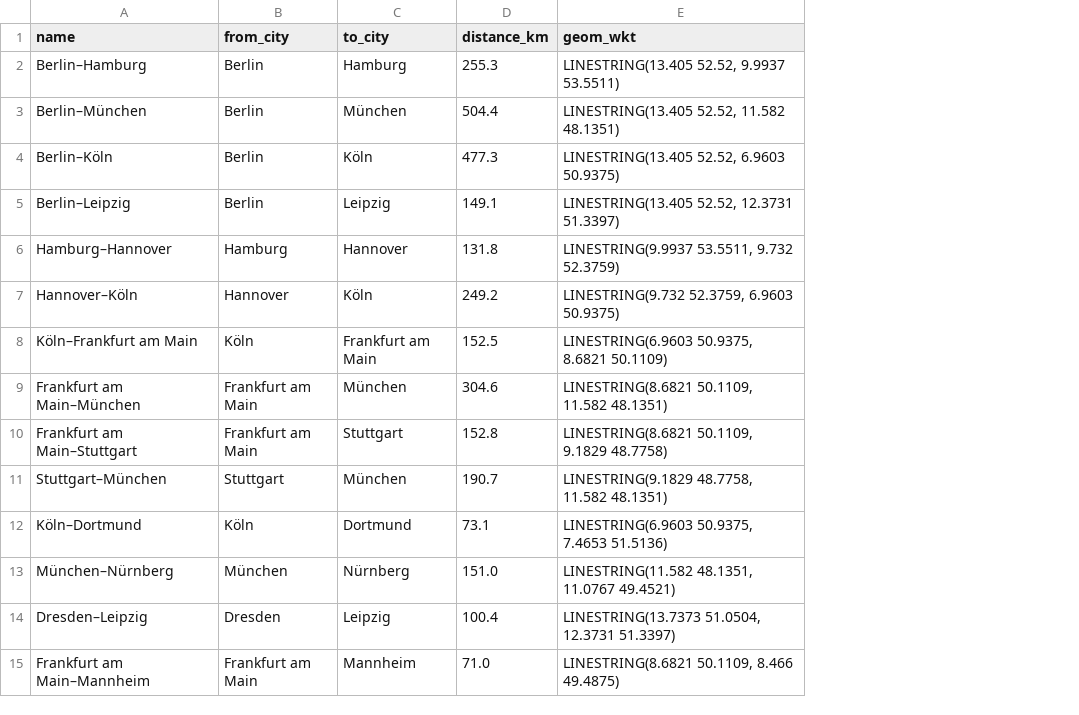
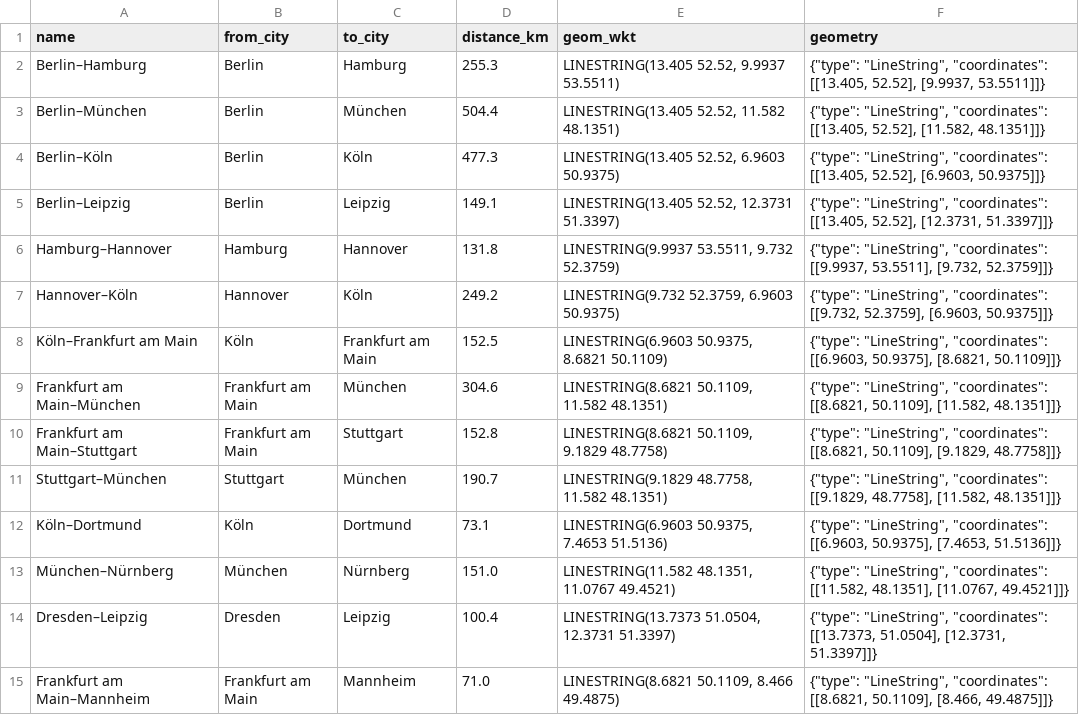
Before and after one commit to rostam/dekart_geo, a CSV file: postgres-example/init/germany-lines.csv, drawn as a sheet; the diff names each change by its address in the sheet, - before the commit and + after, or states it on an @@ line.

```diff
--- a/postgres-example/init/germany-lines.csv
+++ b/postgres-example/init/germany-lines.csv
+column F (geometry), rows 2-15: {"type": "LineString", "coordinates": [[13.405, 52.52], [9.9937, 53.5511]]} | {"type": "LineString", "coordinates": [[13.405, 52.52], [11.582, 48.1351]]} | {"type": "LineString", "coordinates": [[13.405, 52.52], [6.9603, 50.9375]]} | {"type": "LineString", "coordinates": [[13.405, 52.52], [12.3731, 51.3397]]} | {"type": "LineString", "coordinates": [[9.9937, 53.5511], [9.732, 52.3759]]} | {"type": "LineString", "coordinates": [[9.732, 52.3759], [6.9603, 50.9375]]} | {"type": "LineString", "coordinates": [[6.9603, 50.9375], [8.6821, 50.1109]]} | {"type": "LineString", "coordinates": [[8.6821, 50.1109], [11.582, 48.1351]]} | {"type": "LineString", "coordinates": [[8.6821, 50.1109], [9.1829, 48.7758]]} | {"type": "LineString", "coordinates": [[9.1829, 48.7758], [11.582, 48.1351]]} | {"type": "LineString", "coordinates": [[6.9603, 50.9375], [7.4653, 51.5136]]} | {"type": "LineString", "coordinates": [[11.582, 48.1351], [11.0767, 49.4521]]} | {"type": "LineString", "coordinates": [[13.7373, 51.0504], [12.3731, 51.3397]]} | {"type": "LineString", "coordinates": [[8.6821, 50.1109], [8.466, 49.4875]]}
```
Also changed, not shown: postgres-example/init/germany-regions.csv, 3 other files.
